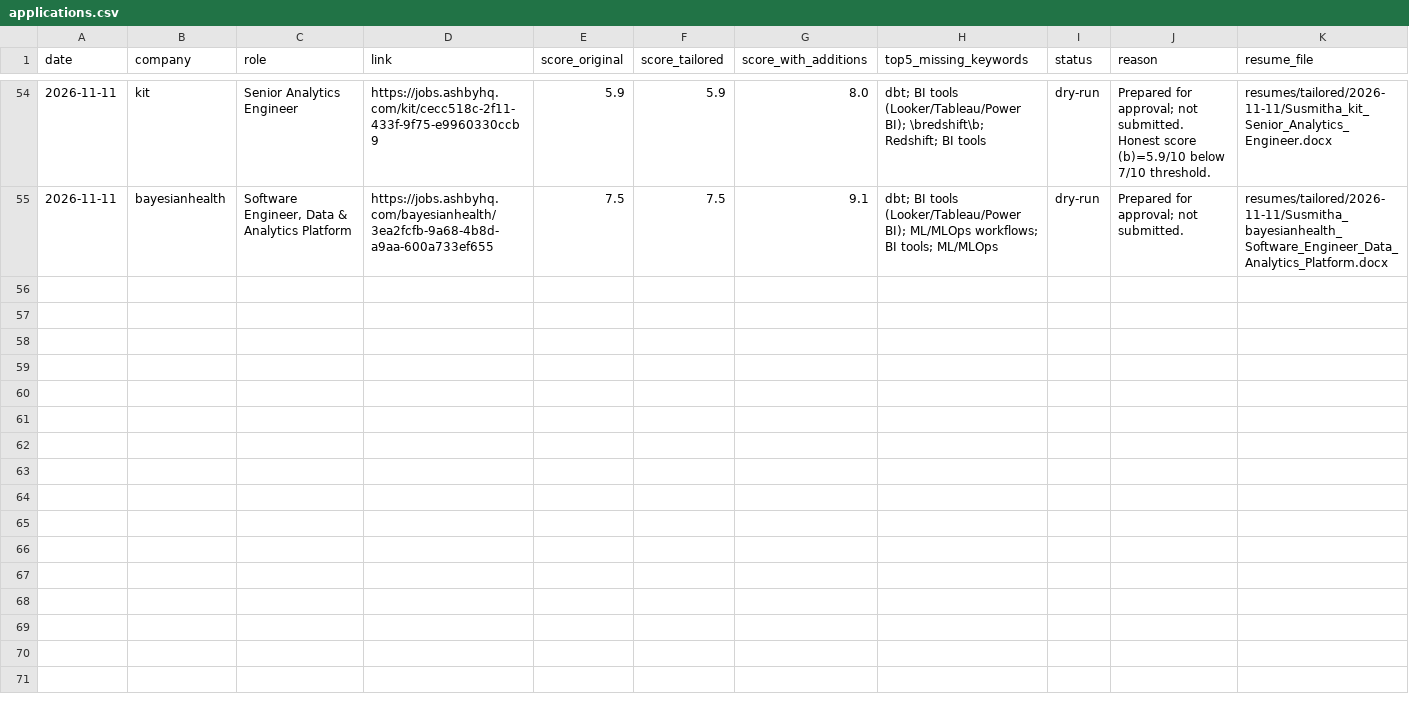
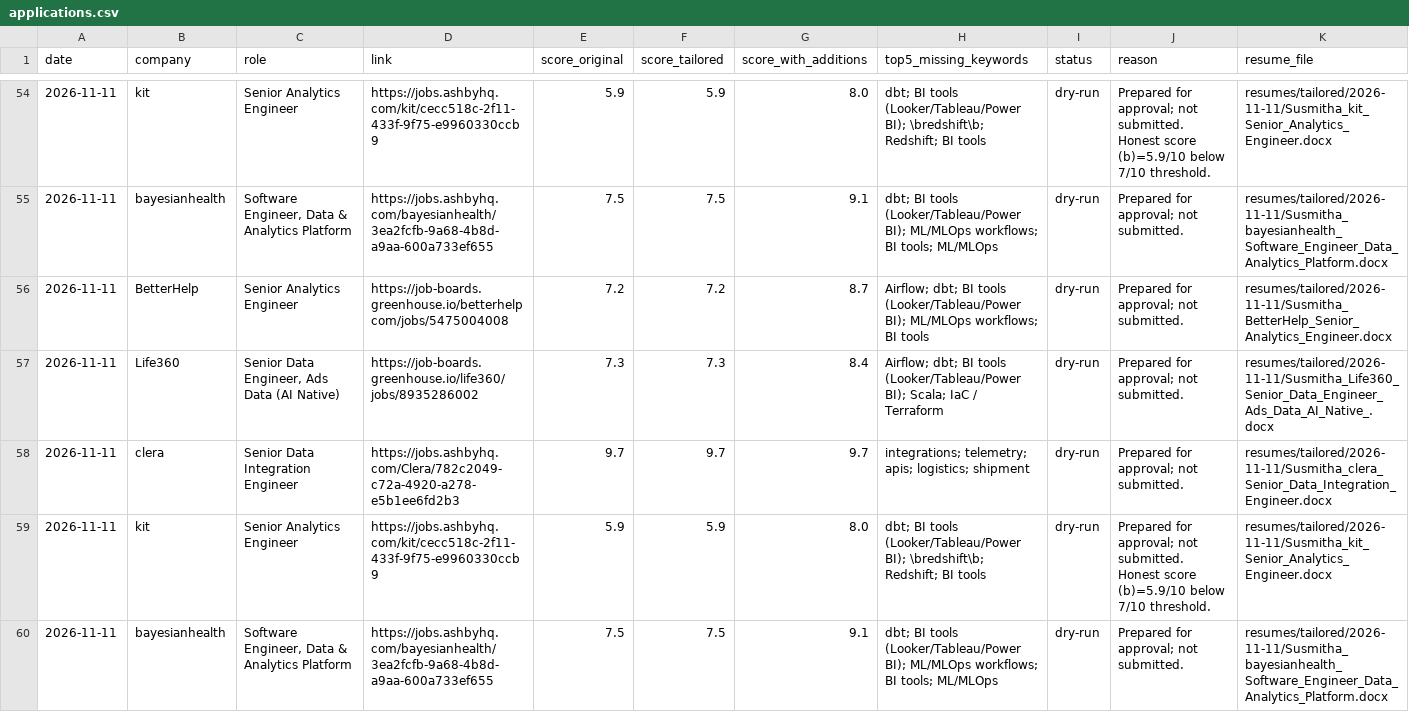
Before and after one commit to Susmitha53110/Job-Application, a CSV file: logs/applications.csv, drawn as a sheet; only a part is shown, gaps mark what is left out; rows hold the shown columns only; the diff names each change by its address in the sheet, - before the commit and + after, or states it on an @@ line.

```diff
--- a/logs/applications.csv
+++ b/logs/applications.csv
+row 56: 2026-11-11 | BetterHelp | Senior Analytics Engineer | https://job-boards.greenhouse.io/betterhelpcom/jobs/5475004008 | 7.2 | 7.2 | 8.7 | Airflow; dbt; BI tools (Looker/Tableau/Power BI); ML/MLOps workflows; BI tools | dry-run | Prepared for approval; not submitted. | resumes/tailored/2026-11-11/Susmitha_BetterHelp_Senior_Analytics_Engineer.docx
+row 57: 2026-11-11 | Life360 | Senior Data Engineer, Ads Data (AI Native) | https://job-boards.greenhouse.io/life360/jobs/8935286002 | 7.3 | 7.3 | 8.4 | Airflow; dbt; BI tools (Looker/Tableau/Power BI); Scala; IaC / Terraform | dry-run | Prepared for approval; not submitted. | resumes/tailored/2026-11-11/Susmitha_Life360_Senior_Data_Engineer_Ads_Data_AI_Native_.docx
+row 58: 2026-11-11 | clera | Senior Data Integration Engineer | https://jobs.ashbyhq.com/Clera/782c2049-c72a-4920-a278-e5b1ee6fd2b3 | 9.7 | 9.7 | 9.7 | integrations; telemetry; apis; logistics; shipment | dry-run | Prepared for approval; not submitted. | resumes/tailored/2026-11-11/Susmitha_clera_Senior_Data_Integration_Engineer.docx
+row 59: 2026-11-11 | kit | Senior Analytics Engineer | https://jobs.ashbyhq.com/kit/cecc518c-2f11-433f-9f75-e9960330ccb9 | 5.9 | 5.9 | 8.0 | dbt; BI tools (Looker/Tableau/Power BI); \bredshift\b; Redshift; BI tools | dry-run | Prepared for approval; not submitted. Honest score (b)=5.9/10 below 7/10 threshold. | resumes/tailored/2026-11-11/Susmitha_kit_Senior_Analytics_Engineer.docx
+row 60: 2026-11-11 | bayesianhealth | Software Engineer, Data & Analytics Platform | https://jobs.ashbyhq.com/bayesianhealth/3ea2fcfb-9a68-4b8d-a9aa-600a733ef655 | 7.5 | 7.5 | 9.1 | dbt; BI tools (Looker/Tableau/Power BI); ML/MLOps workflows; BI tools; ML/MLOps | dry-run | Prepared for approval; not submitted. | resumes/tailored/2026-11-11/Susmitha_bayesianhealth_Software_Engineer_Data_Analytics_Platform.docx
```
Also changed, not shown: 28 other files.
